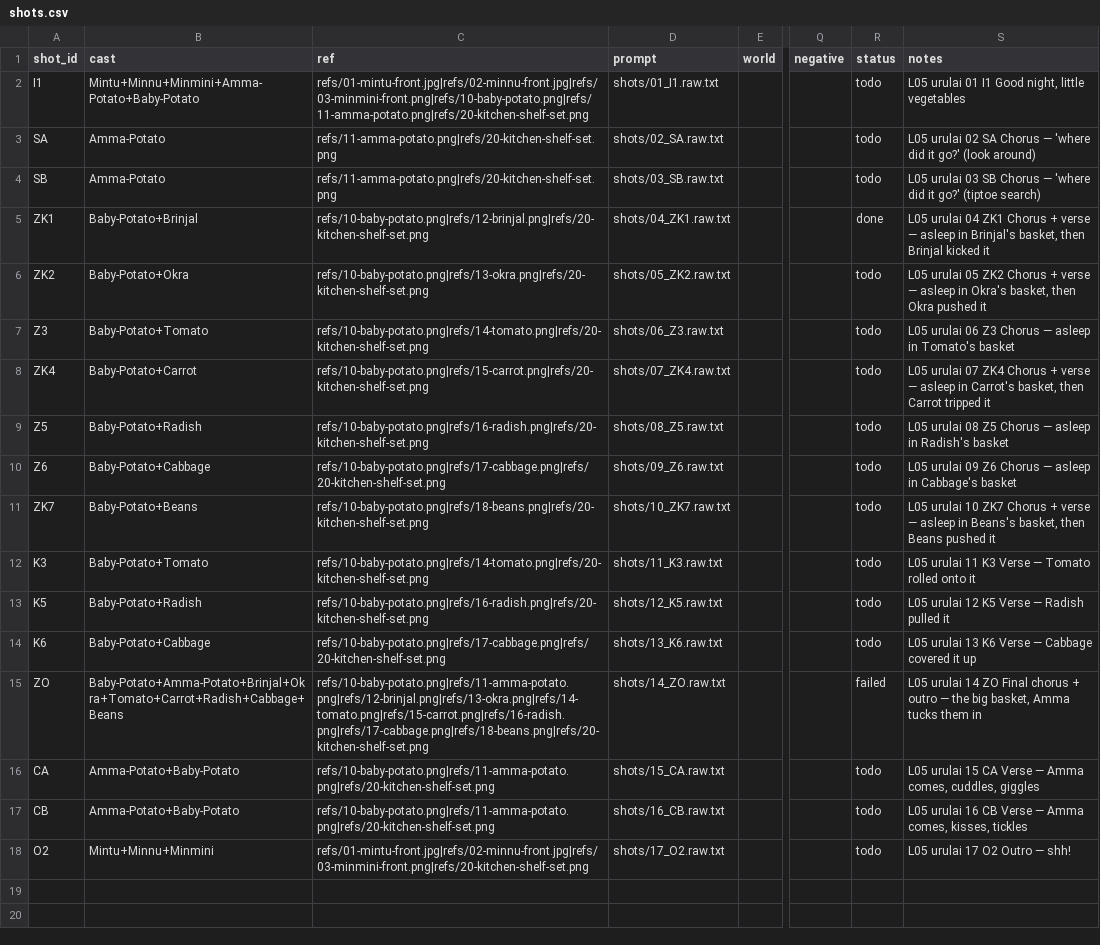
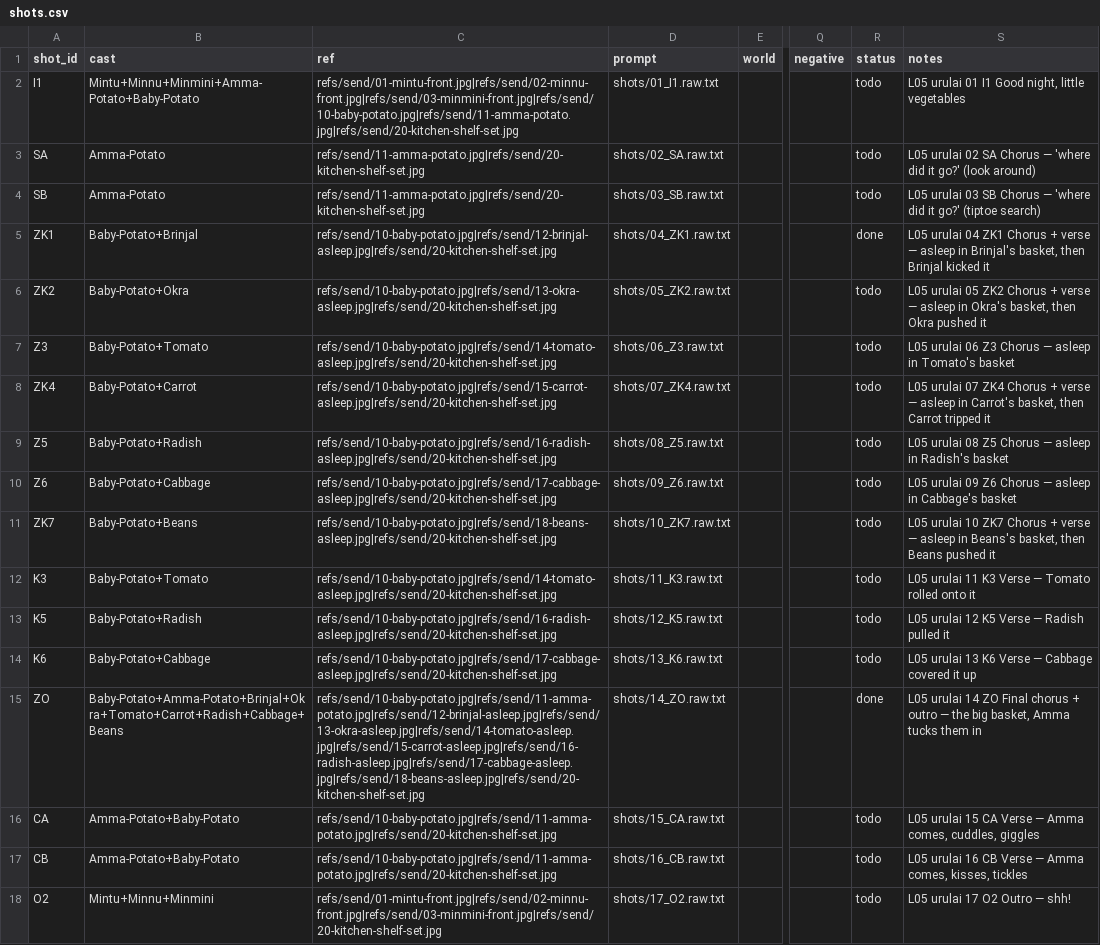
Before and after one commit to arulps/wan-video-serverless, a CSV file: songs/l05-urulai-w3/shots.csv, drawn as a sheet; only a part is shown, gaps mark what is left out; the diff names each change by its address in the sheet, - before the commit and + after, or states it on an @@ line.

```diff
--- a/songs/l05-urulai-w3/shots.csv
+++ b/songs/l05-urulai-w3/shots.csv
-C2 (ref): refs/01-mintu-front.jpg|refs/02-minnu-front.jpg|refs/03-minmini-front.png|refs/10-baby-potato.png|refs/11-amma-potato.png|refs/20-kitchen-shelf-set.png
+C2 (ref): refs/send/01-mintu-front.jpg|refs/send/02-minnu-front.jpg|refs/send/03-minmini-front.jpg|refs/send/10-baby-potato.jpg|refs/send/11-amma-potato.jpg|refs/send/20-kitchen-shelf-set.jpg
-C3:C4 (ref): refs/11-amma-potato.png|refs/20-kitchen-shelf-set.png
+C3:C4 (ref): refs/send/11-amma-potato.jpg|refs/send/20-kitchen-shelf-set.jpg
-C5 (ref): refs/10-baby-potato.png|refs/12-brinjal.png|refs/20-kitchen-shelf-set.png
+C5 (ref): refs/send/10-baby-potato.jpg|refs/send/12-brinjal-asleep.jpg|refs/send/20-kitchen-shelf-set.jpg
-C6 (ref): refs/10-baby-potato.png|refs/13-okra.png|refs/20-kitchen-shelf-set.png
+C6 (ref): refs/send/10-baby-potato.jpg|refs/send/13-okra-asleep.jpg|refs/send/20-kitchen-shelf-set.jpg
-C7 (ref): refs/10-baby-potato.png|refs/14-tomato.png|refs/20-kitchen-shelf-set.png
+C7 (ref): refs/send/10-baby-potato.jpg|refs/send/14-tomato-asleep.jpg|refs/send/20-kitchen-shelf-set.jpg
-C8 (ref): refs/10-baby-potato.png|refs/15-carrot.png|refs/20-kitchen-shelf-set.png
+C8 (ref): refs/send/10-baby-potato.jpg|refs/send/15-carrot-asleep.jpg|refs/send/20-kitchen-shelf-set.jpg
-C9 (ref): refs/10-baby-potato.png|refs/16-radish.png|refs/20-kitchen-shelf-set.png
+C9 (ref): refs/send/10-baby-potato.jpg|refs/send/16-radish-asleep.jpg|refs/send/20-kitchen-shelf-set.jpg
-C10 (ref): refs/10-baby-potato.png|refs/17-cabbage.png|refs/20-kitchen-shelf-set.png
+C10 (ref): refs/send/10-baby-potato.jpg|refs/send/17-cabbage-asleep.jpg|refs/send/20-kitchen-shelf-set.jpg
-C11 (ref): refs/10-baby-potato.png|refs/18-beans.png|refs/20-kitchen-shelf-set.png
+C11 (ref): refs/send/10-baby-potato.jpg|refs/send/18-beans-asleep.jpg|refs/send/20-kitchen-shelf-set.jpg
-C12 (ref): refs/10-baby-potato.png|refs/14-tomato.png|refs/20-kitchen-shelf-set.png
+C12 (ref): refs/send/10-baby-potato.jpg|refs/send/14-tomato-asleep.jpg|refs/send/20-kitchen-shelf-set.jpg
-C13 (ref): refs/10-baby-potato.png|refs/16-radish.png|refs/20-kitchen-shelf-set.png
+C13 (ref): refs/send/10-baby-potato.jpg|refs/send/16-radish-asleep.jpg|refs/send/20-kitchen-shelf-set.jpg
-C14 (ref): refs/10-baby-potato.png|refs/17-cabbage.png|refs/20-kitchen-shelf-set.png
+C14 (ref): refs/send/10-baby-potato.jpg|refs/send/17-cabbage-asleep.jpg|refs/send/20-kitchen-shelf-set.jpg
-C15 (ref): refs/10-baby-potato.png|refs/11-amma-potato.png|refs/12-brinjal.png|refs/13-okra.png|refs/14-tomato.png|refs/15-carrot.png|refs/16-radish.png|refs/17-cabbage.png|refs/18-beans.png|refs/20-kitchen-shelf-set.png
+C15 (ref): refs/send/10-baby-potato.jpg|refs/send/11-amma-potato.jpg|refs/send/12-brinjal-asleep.jpg|refs/send/13-okra-asleep.jpg|refs/send/14-tomato-asleep.jpg|refs/send/15-carrot-asleep.jpg|refs/send/16-radish-asleep.jpg|refs/send/17-cabbage-asleep.jpg|refs/send/18-beans-asleep.jpg|refs/send/20-kitchen-shelf-set.jpg
-R15 (status): failed
+R15 (status): done
-C16:C17 (ref): refs/10-baby-potato.png|refs/11-amma-potato.png|refs/20-kitchen-shelf-set.png
+C16:C17 (ref): refs/send/10-baby-potato.jpg|refs/send/11-amma-potato.jpg|refs/send/20-kitchen-shelf-set.jpg
-C18 (ref): refs/01-mintu-front.jpg|refs/02-minnu-front.jpg|refs/03-minmini-front.png|refs/20-kitchen-shelf-set.png
+C18 (ref): refs/send/01-mintu-front.jpg|refs/send/02-minnu-front.jpg|refs/send/03-minmini-front.jpg|refs/send/20-kitchen-shelf-set.jpg
```
Also changed, not shown: 46 other files.
